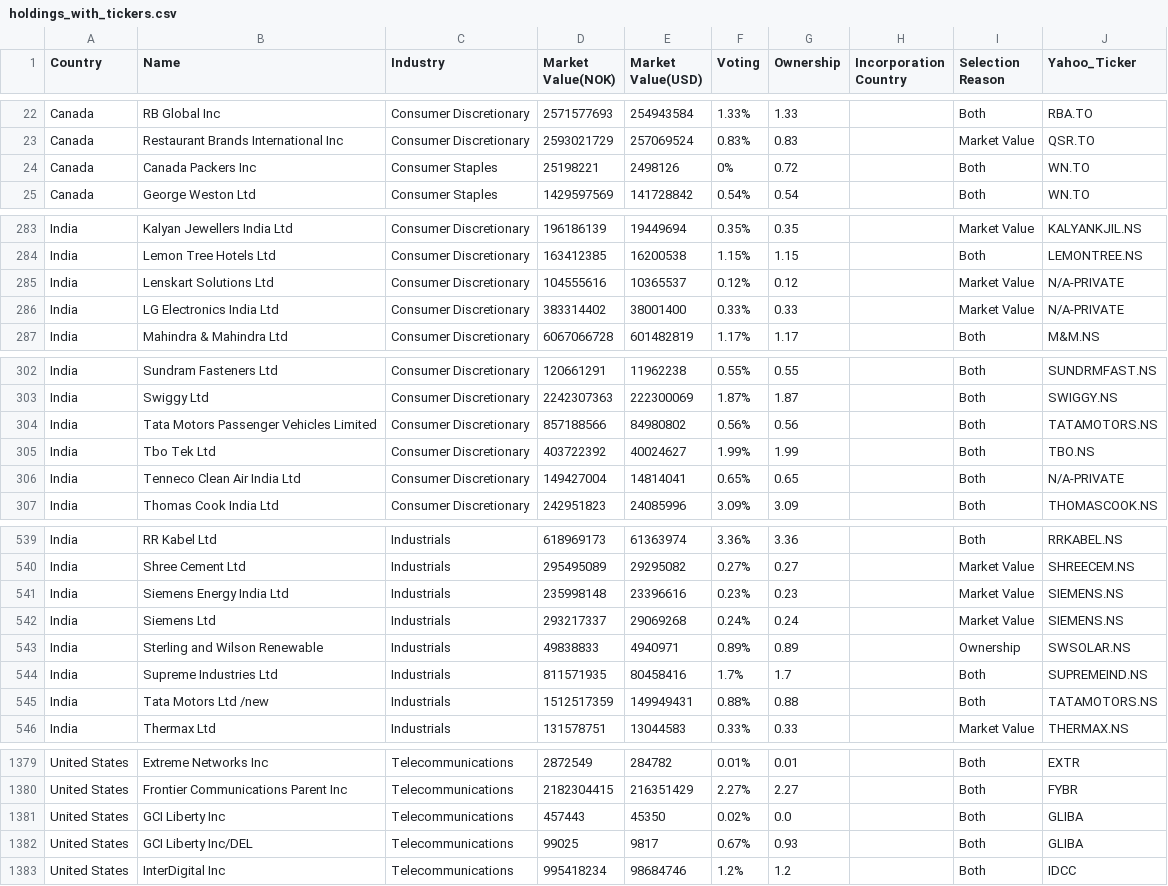
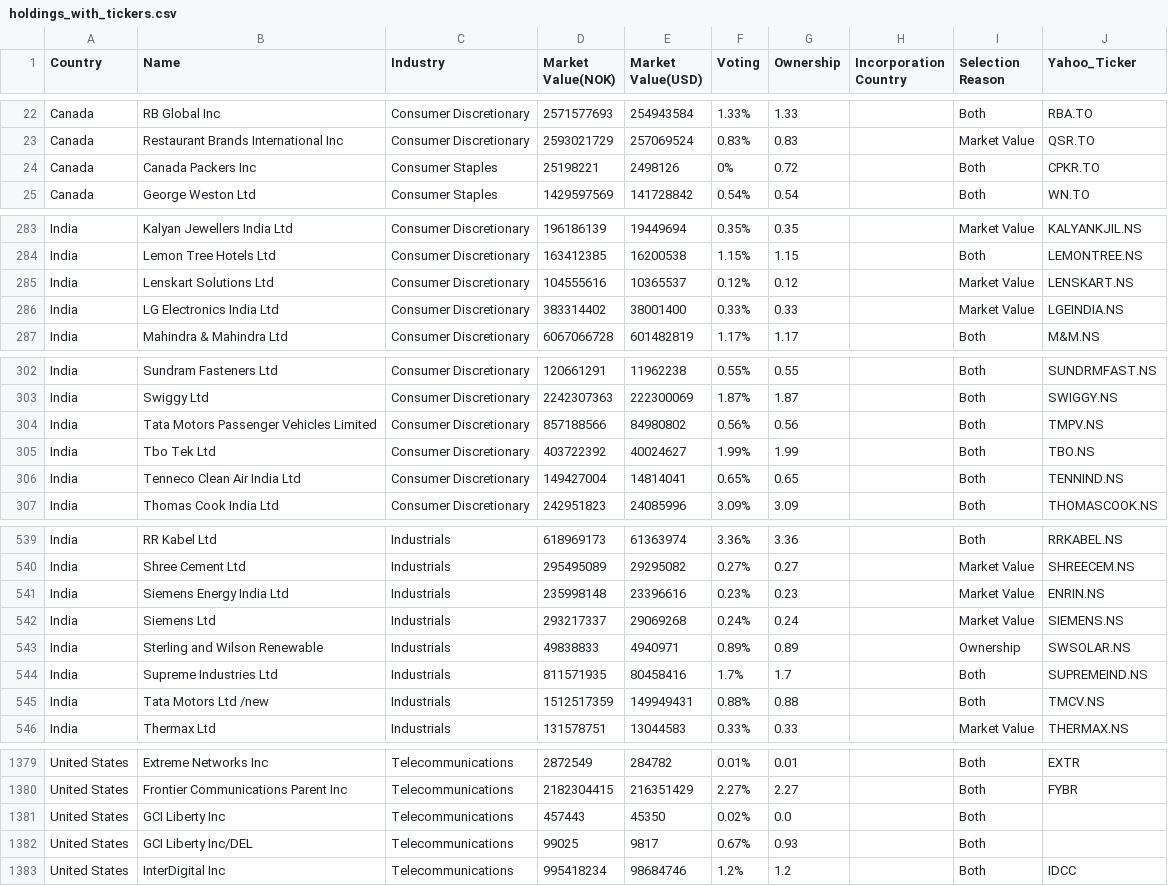
Before and after one commit to OhangPatel/Norway-Sovereign-Fund-Tracker, a CSV file: data/holdings_with_tickers.csv, drawn as a sheet; only a part is shown, gaps mark what is left out; the diff covers the shown part only.

```diff
--- a/data/holdings_with_tickers.csv
+++ b/data/holdings_with_tickers.csv
@@ -23,3 +23,3 @@ Canada,RB Global Inc,Consumer Discretionary,2571577693,254943584,1.33%,1.33,,Bot
 Canada,Restaurant Brands International Inc,Consumer Discretionary,2593021729,257069524,0.83%,0.83,,Market Value,QSR.TO
-Canada,Canada Packers Inc,Consumer Staples,25198221,2498126,0%,0.72,,Both,WN.TO
+Canada,Canada Packers Inc,Consumer Staples,25198221,2498126,0%,0.72,,Both,CPKR.TO
 Canada,George Weston Ltd,Consumer Staples,1429597569,141728842,0.54%,0.54,,Both,WN.TO
@@ -284,4 +284,4 @@ India,Kalyan Jewellers India Ltd,Consumer Discretionary,196186139,19449694,0.35%
 India,Lemon Tree Hotels Ltd,Consumer Discretionary,163412385,16200538,1.15%,1.15,,Both,LEMONTREE.NS
-India,Lenskart Solutions Ltd,Consumer Discretionary,104555616,10365537,0.12%,0.12,,Market Value,N/A-PRIVATE
-India,LG Electronics India Ltd,Consumer Discretionary,383314402,38001400,0.33%,0.33,,Market Value,N/A-PRIVATE
+India,Lenskart Solutions Ltd,Consumer Discretionary,104555616,10365537,0.12%,0.12,,Market Value,LENSKART.NS
+India,LG Electronics India Ltd,Consumer Discretionary,383314402,38001400,0.33%,0.33,,Market Value,LGEINDIA.NS
 India,Mahindra & Mahindra Ltd,Consumer Discretionary,6067066728,601482819,1.17%,1.17,,Both,M&M.NS
@@ -303,5 +303,5 @@ India,Sundram Fasteners Ltd,Consumer Discretionary,120661291,11962238,0.55%,0.55
 India,Swiggy Ltd,Consumer Discretionary,2242307363,222300069,1.87%,1.87,,Both,SWIGGY.NS
-India,Tata Motors Passenger Vehicles Limited,Consumer Discretionary,857188566,84980802,0.56%,0.56,,Both,TATAMOTORS.NS
+India,Tata Motors Passenger Vehicles Limited,Consumer Discretionary,857188566,84980802,0.56%,0.56,,Both,TMPV.NS
 India,Tbo Tek Ltd,Consumer Discretionary,403722392,40024627,1.99%,1.99,,Both,TBO.NS
-India,Tenneco Clean Air India Ltd,Consumer Discretionary,149427004,14814041,0.65%,0.65,,Both,N/A-PRIVATE
+India,Tenneco Clean Air India Ltd,Consumer Discretionary,149427004,14814041,0.65%,0.65,,Both,TENNIND.NS
 India,Thomas Cook India Ltd,Consumer Discretionary,242951823,24085996,3.09%,3.09,,Both,THOMASCOOK.NS
@@ -540,3 +540,3 @@ India,RR Kabel Ltd,Industrials,618969173,61363974,3.36%,3.36,,Both,RRKABEL.NS
 India,Shree Cement Ltd,Industrials,295495089,29295082,0.27%,0.27,,Market Value,SHREECEM.NS
-India,Siemens Energy India Ltd,Industrials,235998148,23396616,0.23%,0.23,,Market Value,SIEMENS.NS
+India,Siemens Energy India Ltd,Industrials,235998148,23396616,0.23%,0.23,,Market Value,ENRIN.NS
 India,Siemens Ltd,Industrials,293217337,29069268,0.24%,0.24,,Market Value,SIEMENS.NS
@@ -544,3 +544,3 @@ India,Sterling and Wilson Renewable,Industrials,49838833,4940971,0.89%,0.89,,Own
 India,Supreme Industries Ltd,Industrials,811571935,80458416,1.7%,1.7,,Both,SUPREMEIND.NS
-India,Tata Motors Ltd /new,Industrials,1512517359,149949431,0.88%,0.88,,Both,TATAMOTORS.NS
+India,Tata Motors Ltd /new,Industrials,1512517359,149949431,0.88%,0.88,,Both,TMCV.NS
 India,Thermax Ltd,Industrials,131578751,13044583,0.33%,0.33,,Market Value,THERMAX.NS
@@ -1380,4 +1380,4 @@ United States,Extreme Networks Inc,Telecommunications,2872549,284782,0.01%,0.01,
 United States,Frontier Communications Parent Inc,Telecommunications,2182304415,216351429,2.27%,2.27,,Both,FYBR
-United States,GCI Liberty Inc,Telecommunications,457443,45350,0.02%,0.0,,Both,GLIBA
-United States,GCI Liberty Inc/DEL,Telecommunications,99025,9817,0.67%,0.93,,Both,GLIBA
+United States,GCI Liberty Inc,Telecommunications,457443,45350,0.02%,0.0,,Both,
+United States,GCI Liberty Inc/DEL,Telecommunications,99025,9817,0.67%,0.93,,Both,
 United States,InterDigital Inc,Telecommunications,995418234,98684746,1.2%,1.2,,Both,IDCC
```
Also changed, not shown: 12 edited cells elsewhere in this file, data/mega_portfolio_dataset.csv, 15 other files.
